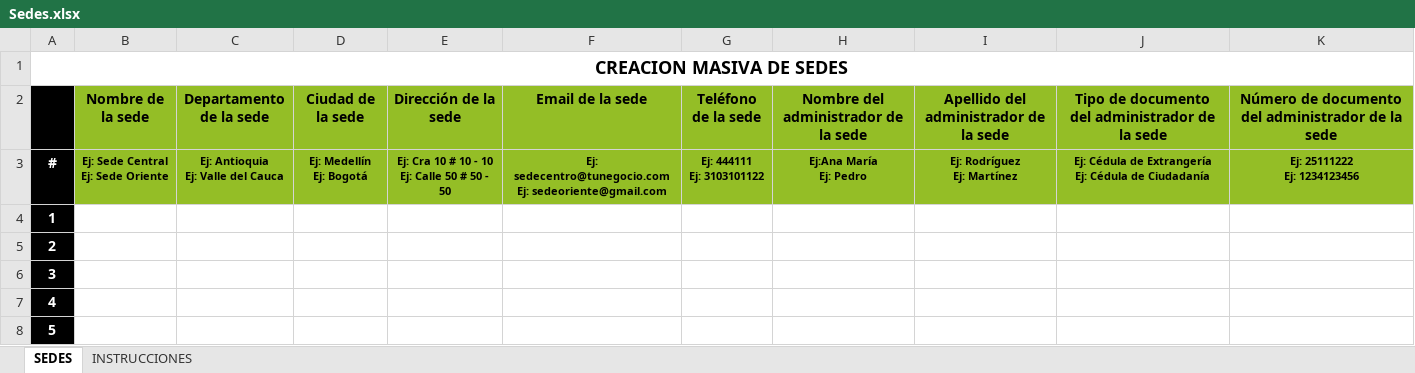
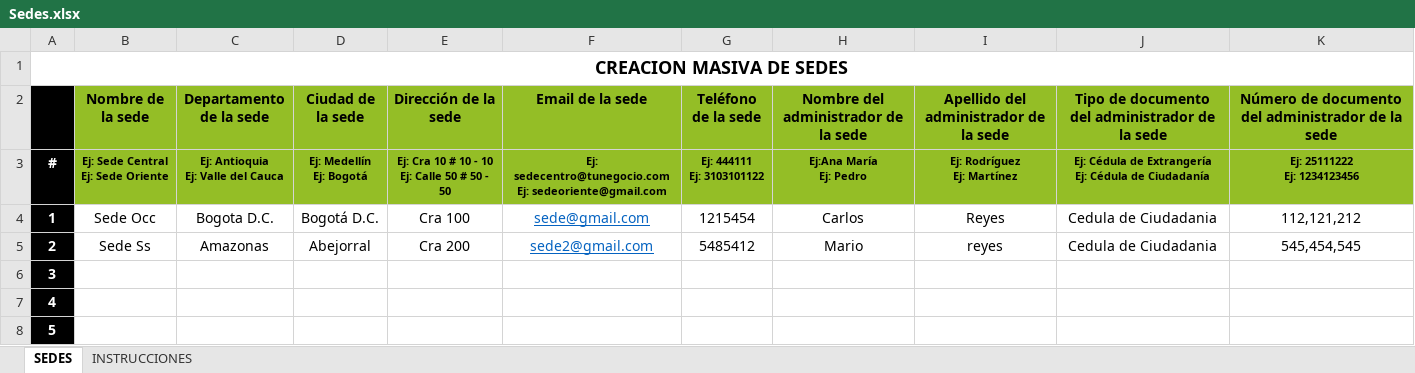
Before and after one commit to hombresostenible/ecopFront-Desarrollo, an Excel workbook: public/DownloadExcels/Sedes.xlsx, sheet SEDES, drawn as a sheet; only a part is shown; values as stored, in another font and other column widths than the file's, no borders; charts and pictures not drawn; the diff names each change by its address in the sheet, - before the commit and + after, or states it on an @@ line.

```diff
--- a/public/DownloadExcels/Sedes.xlsx (sheet SEDES)
+++ b/public/DownloadExcels/Sedes.xlsx (sheet SEDES)
-B4 (Nombre de la sede): (empty)
+B4 (Nombre de la sede): Sede Occ
-C4 (Departamento de la sede): (empty)
+C4 (Departamento de la sede): Bogota D.C.
-D4 (Ciudad de la sede): (empty)
+D4 (Ciudad de la sede): Bogotá D.C.
-E4 (Dirección de la sede): (empty)
+E4 (Dirección de la sede): Cra 100
-F4 (Email de la sede): (empty)
+F4 (Email de la sede): sede@gmail.com
-G4 (Teléfono de la sede): (empty)
+G4 (Teléfono de la sede): 1215454
-H4: (empty)
+H4: Carlos
-I4: (empty)
+I4: Reyes
-J4:J5: (empty)
+J4:J5: Cedula de Ciudadania
-K4: (empty)
+K4: 112,121,212
-B5 (Nombre de la sede): (empty)
+B5 (Nombre de la sede): Sede Ss
-C5 (Departamento de la sede): (empty)
+C5 (Departamento de la sede): Amazonas
-D5 (Ciudad de la sede): (empty)
+D5 (Ciudad de la sede): Abejorral
-E5 (Dirección de la sede): (empty)
+E5 (Dirección de la sede): Cra 200
-F5 (Email de la sede): (empty)
+F5 (Email de la sede): sede2@gmail.com
-G5 (Teléfono de la sede): (empty)
+G5 (Teléfono de la sede): 5485412
-H5: (empty)
+H5: Mario
-I5: (empty)
+I5: reyes
-K5: (empty)
+K5: 545,454,545
```
Also changed, not shown: public/DownloadExcels/Equipos_Herramientas_y_Maquinaria.xlsx, public/DownloadExcels/Materias_Primas.xlsx, 18 other files.
